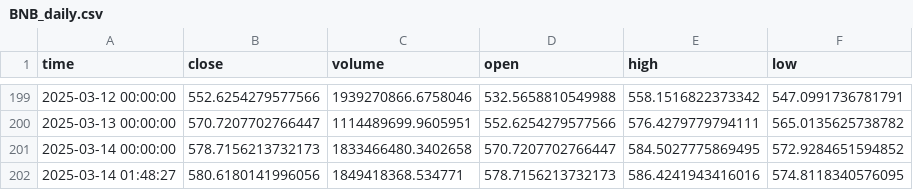
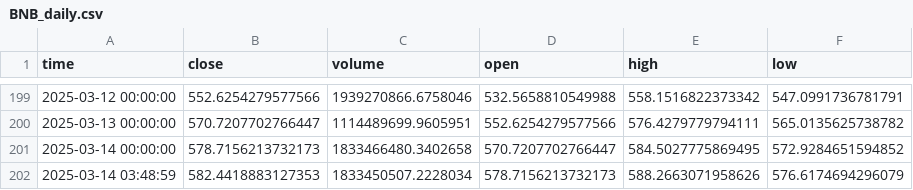
Before and after one commit to hedgehogai2025/hedgehog1, a CSV file: data/price_cache/BNB_daily.csv, drawn as a sheet; only a part is shown, gaps mark what is left out.

```diff
--- a/data/price_cache/BNB_daily.csv
+++ b/data/price_cache/BNB_daily.csv
@@ -201,2 +201,2 @@ time,close,volume,open,high,low
 2025-03-14 00:00:00,578.7156213732173,1833466480.3402658,570.7207702766447,584.5027775869495,572.9284651594852
-2025-03-14 01:48:27,580.6180141996056,1849418368.534771,578.7156213732173,586.4241943416016,574.8118340576095
+2025-03-14 03:48:59,582.4418883127353,1833450507.2228034,578.7156213732173,588.2663071958626,576.6174694296079
```
Also changed, not shown: data/price_cache/DOGE_daily.csv, data/price_cache/DOT_daily.csv, 47 other files.
